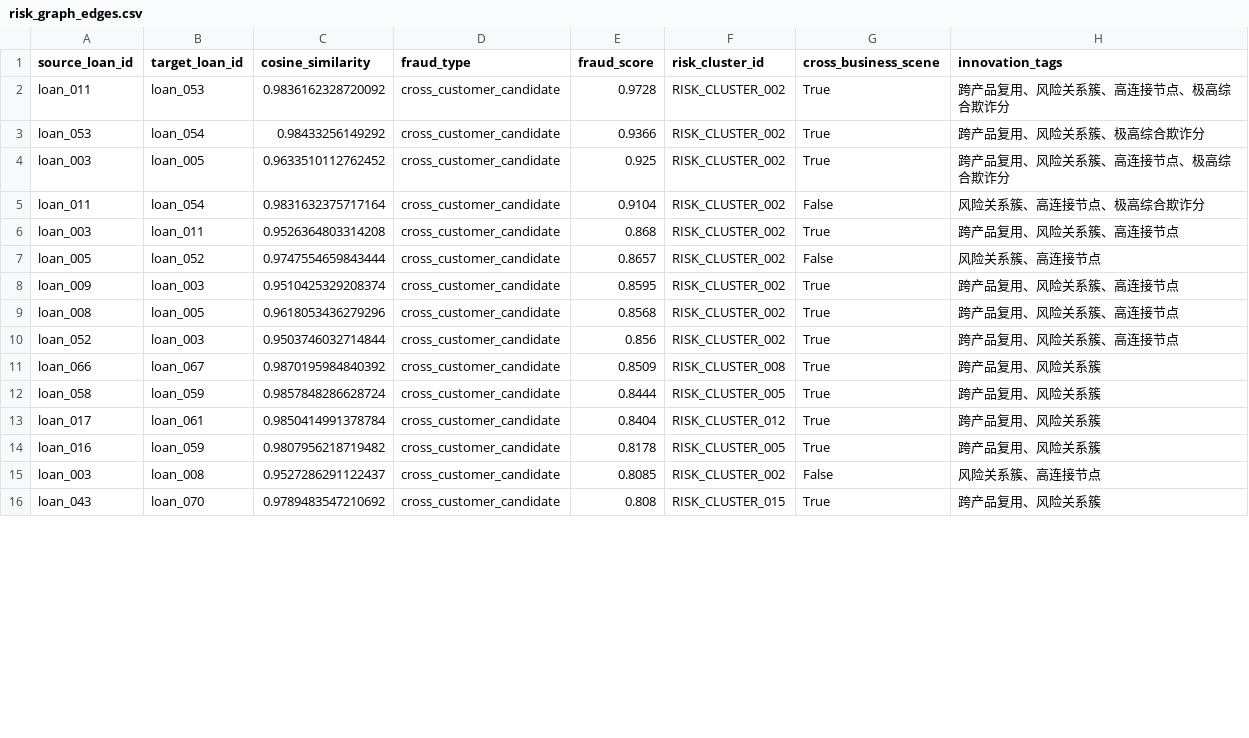
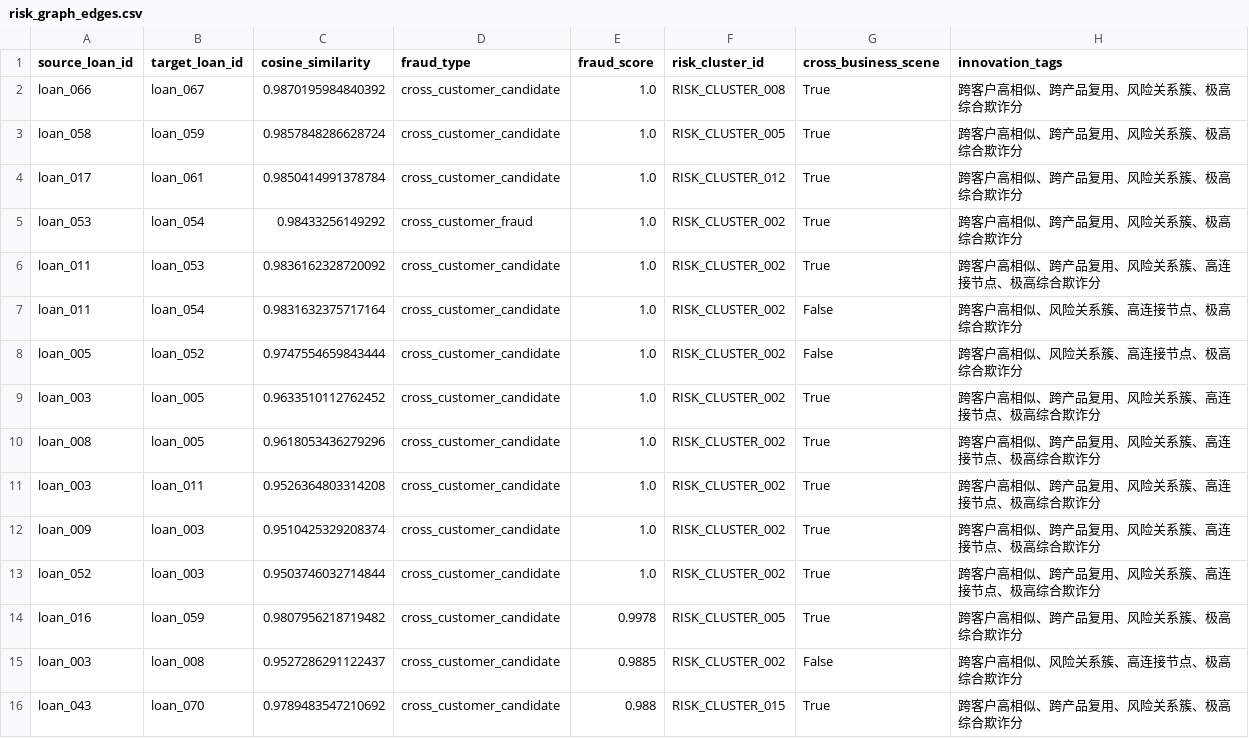
Before and after one commit to blank374/jinchuang, a CSV file: outputs/mvp/risk_graph_edges.csv, drawn as a sheet; only a part is shown; the diff covers the shown part only.

```diff
--- a/outputs/mvp/risk_graph_edges.csv
+++ b/outputs/mvp/risk_graph_edges.csv
@@ -1,16 +1,16 @@
 source_loan_id,target_loan_id,cosine_similarity,fraud_type,fraud_score,risk_cluster_id,cross_business_scene,innovation_tags
-loan_011,loan_053,0.9836162328720092,cross_customer_candidate,0.9728,RISK_CLUSTER_002,True,跨产品复用、风险关系簇、高连接节点、极高综合欺诈分
-loan_053,loan_054,0.98433256149292,cross_customer_candidate,0.9366,RISK_CLUSTER_002,True,跨产品复用、风险关系簇、极高综合欺诈分
-loan_003,loan_005,0.9633510112762452,cross_customer_candidate,0.925,RISK_CLUSTER_002,True,跨产品复用、风险关系簇、高连接节点、极高综合欺诈分
-loan_011,loan_054,0.9831632375717164,cross_customer_candidate,0.9104,RISK_CLUSTER_002,False,风险关系簇、高连接节点、极高综合欺诈分
-loan_003,loan_011,0.9526364803314208,cross_customer_candidate,0.868,RISK_CLUSTER_002,True,跨产品复用、风险关系簇、高连接节点
-loan_005,loan_052,0.9747554659843444,cross_customer_candidate,0.8657,RISK_CLUSTER_002,False,风险关系簇、高连接节点
-loan_009,loan_003,0.9510425329208374,cross_customer_candidate,0.8595,RISK_CLUSTER_002,True,跨产品复用、风险关系簇、高连接节点
-loan_008,loan_005,0.9618053436279296,cross_customer_candidate,0.8568,RISK_CLUSTER_002,True,跨产品复用、风险关系簇、高连接节点
-loan_052,loan_003,0.9503746032714844,cross_customer_candidate,0.856,RISK_CLUSTER_002,True,跨产品复用、风险关系簇、高连接节点
-loan_066,loan_067,0.9870195984840392,cross_customer_candidate,0.8509,RISK_CLUSTER_008,True,跨产品复用、风险关系簇
-loan_058,loan_059,0.9857848286628724,cross_customer_candidate,0.8444,RISK_CLUSTER_005,True,跨产品复用、风险关系簇
-loan_017,loan_061,0.9850414991378784,cross_customer_candidate,0.8404,RISK_CLUSTER_012,True,跨产品复用、风险关系簇
-loan_016,loan_059,0.9807956218719482,cross_customer_candidate,0.8178,RISK_CLUSTER_005,True,跨产品复用、风险关系簇
-loan_003,loan_008,0.9527286291122437,cross_customer_candidate,0.8085,RISK_CLUSTER_002,False,风险关系簇、高连接节点
-loan_043,loan_070,0.9789483547210692,cross_customer_candidate,0.808,RISK_CLUSTER_015,True,跨产品复用、风险关系簇
+loan_066,loan_067,0.9870195984840392,cross_customer_candidate,1.0,RISK_CLUSTER_008,True,跨客户高相似、跨产品复用、风险关系簇、极高综合欺诈分
+loan_058,loan_059,0.9857848286628724,cross_customer_candidate,1.0,RISK_CLUSTER_005,True,跨客户高相似、跨产品复用、风险关系簇、极高综合欺诈分
+loan_017,loan_061,0.9850414991378784,cross_customer_candidate,1.0,RISK_CLUSTER_012,True,跨客户高相似、跨产品复用、风险关系簇、极高综合欺诈分
+loan_053,loan_054,0.98433256149292,cross_customer_fraud,1.0,RISK_CLUSTER_002,True,跨客户高相似、跨产品复用、风险关系簇、极高综合欺诈分
+loan_011,loan_053,0.9836162328720092,cross_customer_candidate,1.0,RISK_CLUSTER_002,True,跨客户高相似、跨产品复用、风险关系簇、高连接节点、极高综合欺诈分
+loan_011,loan_054,0.9831632375717164,cross_customer_candidate,1.0,RISK_CLUSTER_002,False,跨客户高相似、风险关系簇、高连接节点、极高综合欺诈分
+loan_005,loan_052,0.9747554659843444,cross_customer_candidate,1.0,RISK_CLUSTER_002,False,跨客户高相似、风险关系簇、高连接节点、极高综合欺诈分
+loan_003,loan_005,0.9633510112762452,cross_customer_candidate,1.0,RISK_CLUSTER_002,True,跨客户高相似、跨产品复用、风险关系簇、高连接节点、极高综合欺诈分
+loan_008,loan_005,0.9618053436279296,cross_customer_candidate,1.0,RISK_CLUSTER_002,True,跨客户高相似、跨产品复用、风险关系簇、高连接节点、极高综合欺诈分
+loan_003,loan_011,0.9526364803314208,cross_customer_candidate,1.0,RISK_CLUSTER_002,True,跨客户高相似、跨产品复用、风险关系簇、高连接节点、极高综合欺诈分
+loan_009,loan_003,0.9510425329208374,cross_customer_candidate,1.0,RISK_CLUSTER_002,True,跨客户高相似、跨产品复用、风险关系簇、高连接节点、极高综合欺诈分
+loan_052,loan_003,0.9503746032714844,cross_customer_candidate,1.0,RISK_CLUSTER_002,True,跨客户高相似、跨产品复用、风险关系簇、高连接节点、极高综合欺诈分
+loan_016,loan_059,0.9807956218719482,cross_customer_candidate,0.9978,RISK_CLUSTER_005,True,跨客户高相似、跨产品复用、风险关系簇、极高综合欺诈分
+loan_003,loan_008,0.9527286291122437,cross_customer_candidate,0.9885,RISK_CLUSTER_002,False,跨客户高相似、风险关系簇、高连接节点、极高综合欺诈分
+loan_043,loan_070,0.9789483547210692,cross_customer_candidate,0.988,RISK_CLUSTER_015,True,跨客户高相似、跨产品复用、风险关系簇、极高综合欺诈分
```
Also changed, not shown: 58 edited cells elsewhere in this file, outputs/mvp/review_labels.csv, outputs/mvp/risk_graph_nodes.csv, 12 other files.
